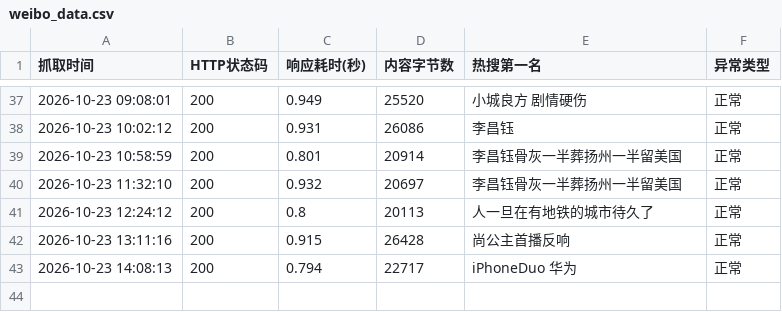
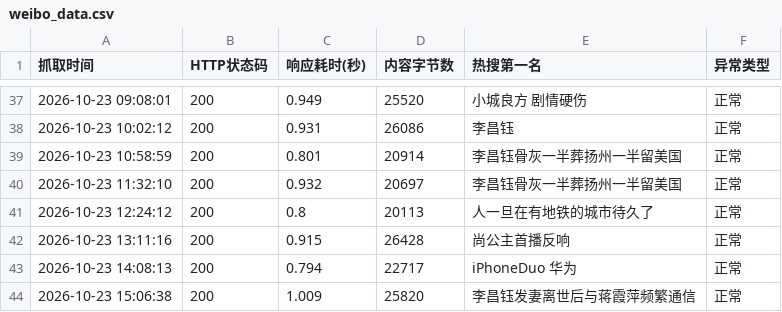
Before and after one commit to A0805/-, a CSV file: weibo_data.csv, drawn as a sheet; only a part is shown, gaps mark what is left out; the diff names each change by its address in the sheet, - before the commit and + after, or states it on an @@ line.

```diff
--- a/weibo_data.csv
+++ b/weibo_data.csv
+row 44: 2026-10-23 15:06:38 | 200 | 1.009 | 25820 | 李昌钰发妻离世后与蒋霞萍频繁通信 | 正常
```
